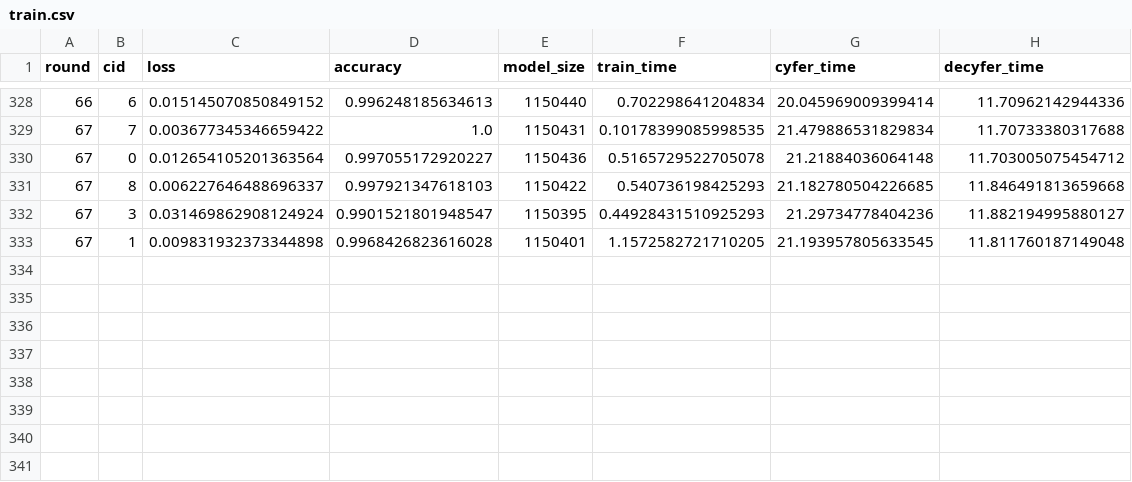
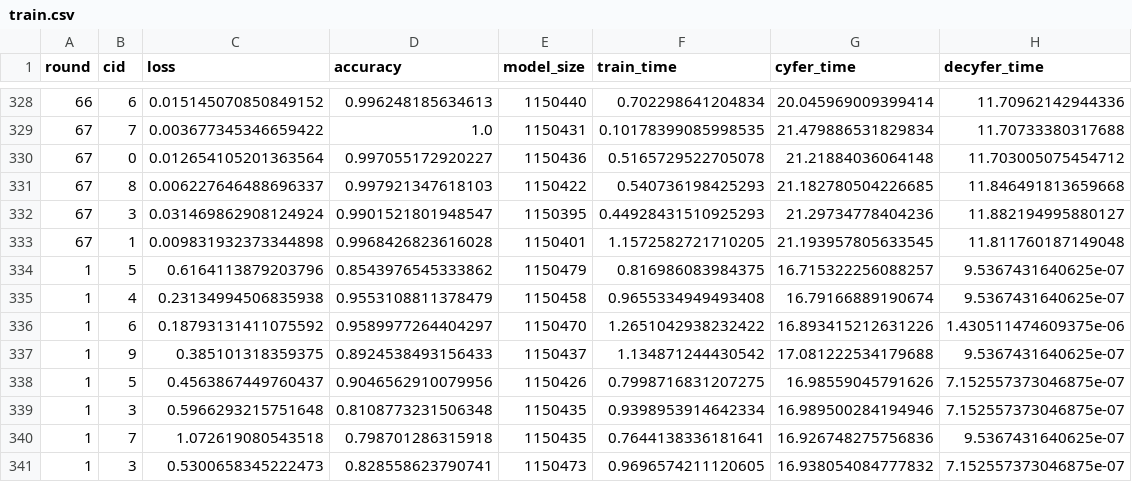
Before and after one commit to Numb4r/NVNL-FL, a CSV file: logs/MNIST/batchcrypt/train.csv, drawn as a sheet; only a part is shown, gaps mark what is left out.

```diff
--- a/logs/MNIST/batchcrypt/train.csv
+++ b/logs/MNIST/batchcrypt/train.csv
@@ -333 +333,9 @@ round, cid, loss, accuracy, model_size, train_time, cyfer_time, decyfer_time
 67, 1, 0.009831932373344898, 0.9968426823616028, 1150401, 1.1572582721710205, 21.193957805633545, 11.811760187149048
+1, 5, 0.6164113879203796, 0.8543976545333862, 1150479, 0.816986083984375, 16.715322256088257, 9.5367431640625e-07
+1, 4, 0.23134994506835938, 0.9553108811378479, 1150458, 0.9655334949493408, 16.79166889190674, 9.5367431640625e-07
+1, 6, 0.18793131411075592, 0.9589977264404297, 1150470, 1.2651042938232422, 16.893415212631226, 1.430511474609375e-06
+1, 9, 0.385101318359375, 0.8924538493156433, 1150437, 1.134871244430542, 17.081222534179688, 9.5367431640625e-07
+1, 5, 0.4563867449760437, 0.9046562910079956, 1150426, 0.7998716831207275, 16.98559045791626, 7.152557373046875e-07
+1, 3, 0.5966293215751648, 0.8108773231506348, 1150435, 0.9398953914642334, 16.989500284194946, 7.152557373046875e-07
+1, 7, 1.072619080543518, 0.798701286315918, 1150435, 0.7644138336181641, 16.926748275756836, 9.5367431640625e-07
+1, 3, 0.5300658345222473, 0.828558623790741, 1150473, 0.9696574211120605, 16.938054084777832, 7.152557373046875e-07
```
Also changed, not shown: logs/MNIST/batchcrypt/evaluate.csv, logs/MNIST/fedphe/evaluate.csv, 8 other files.
